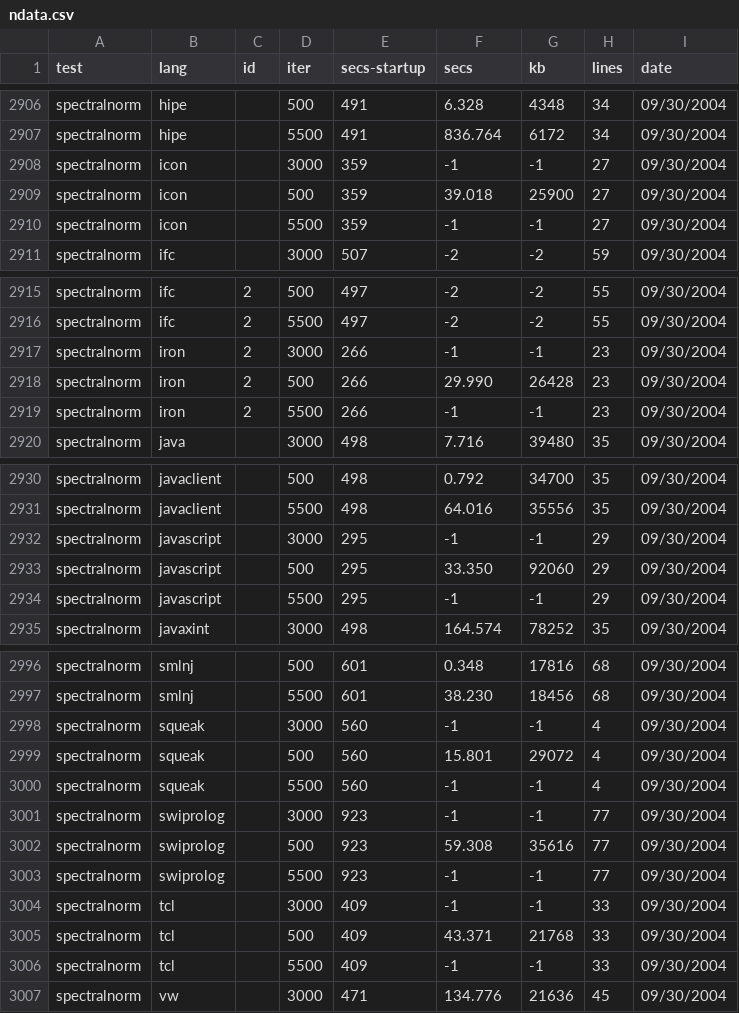
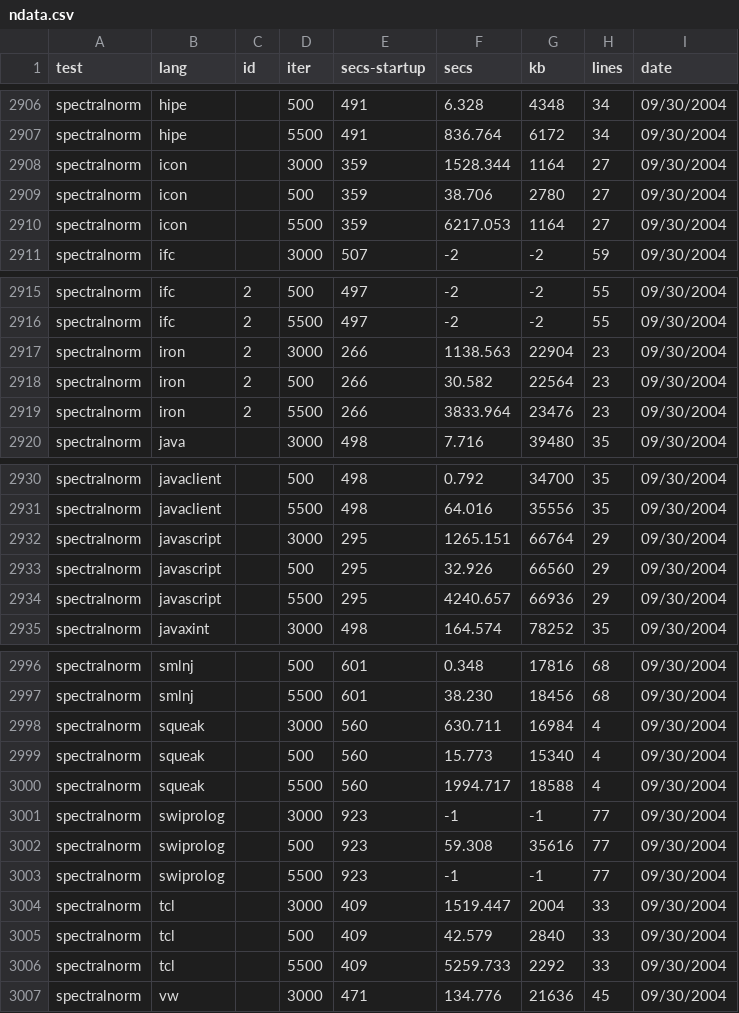
Before and after one commit to kragen/shootout, a CSV file: website/websites/gp4/data/ndata.csv, drawn as a sheet; only a part is shown, gaps mark what is left out; the diff covers the shown part only.

```diff
--- a/website/websites/gp4/data/ndata.csv
+++ b/website/websites/gp4/data/ndata.csv
@@ -2907,5 +2907,5 @@ spectralnorm,hipe, ,500,491,6.328,4348,34, 09/30/2004
 spectralnorm,hipe, ,5500,491,836.764,6172,34, 09/30/2004
-spectralnorm,icon, ,3000,359,-1,-1,27, 09/30/2004
-spectralnorm,icon, ,500,359,39.018,25900,27, 09/30/2004
-spectralnorm,icon, ,5500,359,-1,-1,27, 09/30/2004
+spectralnorm,icon, ,3000,359,1528.344,1164,27, 09/30/2004
+spectralnorm,icon, ,500,359,38.706,2780,27, 09/30/2004
+spectralnorm,icon, ,5500,359,6217.053,1164,27, 09/30/2004
 spectralnorm,ifc, ,3000,507,-2,-2,59, 09/30/2004
@@ -2916,5 +2916,5 @@ spectralnorm,ifc,2,500,497,-2,-2,55, 09/30/2004
 spectralnorm,ifc,2,5500,497,-2,-2,55, 09/30/2004
-spectralnorm,iron,2,3000,266,-1,-1,23, 09/30/2004
-spectralnorm,iron,2,500,266,29.990,26428,23, 09/30/2004
-spectralnorm,iron,2,5500,266,-1,-1,23, 09/30/2004
+spectralnorm,iron,2,3000,266,1138.563,22904,23, 09/30/2004
+spectralnorm,iron,2,500,266,30.582,22564,23, 09/30/2004
+spectralnorm,iron,2,5500,266,3833.964,23476,23, 09/30/2004
 spectralnorm,java, ,3000,498,7.716,39480,35, 09/30/2004
@@ -2931,5 +2931,5 @@ spectralnorm,javaclient, ,500,498,0.792,34700,35, 09/30/2004
 spectralnorm,javaclient, ,5500,498,64.016,35556,35, 09/30/2004
-spectralnorm,javascript, ,3000,295,-1,-1,29, 09/30/2004
-spectralnorm,javascript, ,500,295,33.350,92060,29, 09/30/2004
-spectralnorm,javascript, ,5500,295,-1,-1,29, 09/30/2004
+spectralnorm,javascript, ,3000,295,1265.151,66764,29, 09/30/2004
+spectralnorm,javascript, ,500,295,32.926,66560,29, 09/30/2004
+spectralnorm,javascript, ,5500,295,4240.657,66936,29, 09/30/2004
 spectralnorm,javaxint, ,3000,498,164.574,78252,35, 09/30/2004
@@ -2997,5 +2997,5 @@ spectralnorm,smlnj, ,500,601,0.348,17816,68, 09/30/2004
 spectralnorm,smlnj, ,5500,601,38.230,18456,68, 09/30/2004
-spectralnorm,squeak, ,3000,560,-1,-1,4, 09/30/2004
-spectralnorm,squeak, ,500,560,15.801,29072,4, 09/30/2004
-spectralnorm,squeak, ,5500,560,-1,-1,4, 09/30/2004
+spectralnorm,squeak, ,3000,560,630.711,16984,4, 09/30/2004
+spectralnorm,squeak, ,500,560,15.773,15340,4, 09/30/2004
+spectralnorm,squeak, ,5500,560,1994.717,18588,4, 09/30/2004
 spectralnorm,swiprolog, ,3000,923,-1,-1,77, 09/30/2004
@@ -3003,5 +3003,5 @@ spectralnorm,swiprolog, ,500,923,59.308,35616,77, 09/30/2004
 spectralnorm,swiprolog, ,5500,923,-1,-1,77, 09/30/2004
-spectralnorm,tcl, ,3000,409,-1,-1,33, 09/30/2004
-spectralnorm,tcl, ,500,409,43.371,21768,33, 09/30/2004
-spectralnorm,tcl, ,5500,409,-1,-1,33, 09/30/2004
+spectralnorm,tcl, ,3000,409,1519.447,2004,33, 09/30/2004
+spectralnorm,tcl, ,500,409,42.579,2840,33, 09/30/2004
+spectralnorm,tcl, ,5500,409,5259.733,2292,33, 09/30/2004
 spectralnorm,vw, ,3000,471,134.776,21636,45, 09/30/2004
```
Also changed, not shown: 18 edited cells elsewhere in this file, website/websites/gp4/data/data.csv, 9 other files.
